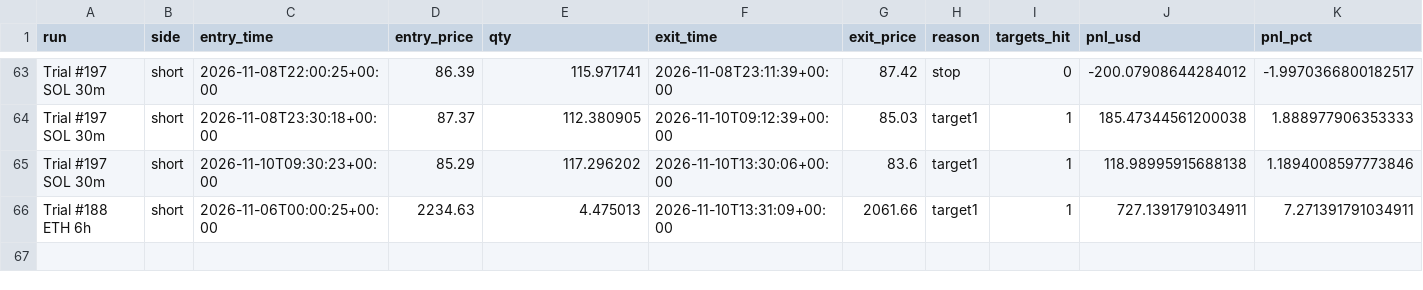
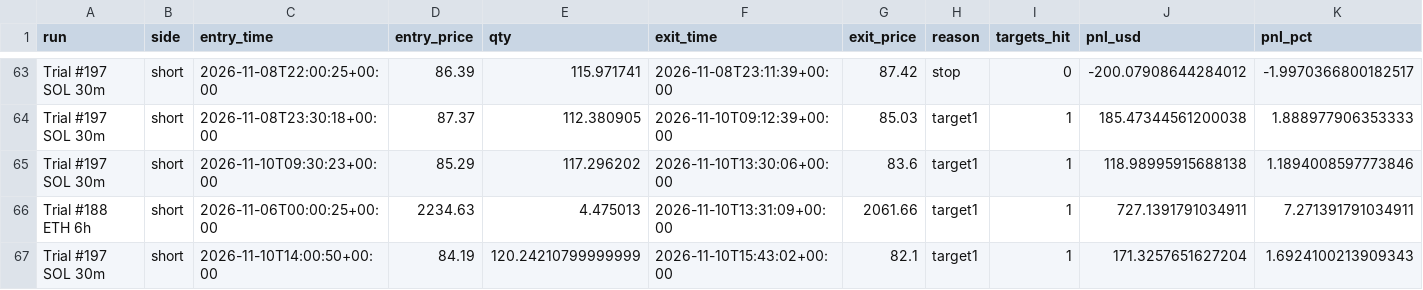
Before and after one commit to ethangoebel1499-jpg/Claude, a CSV file: paper_trades/trades.csv, drawn as a sheet; only a part is shown, gaps mark what is left out; the diff names each change by its address in the sheet, - before the commit and + after, or states it on an @@ line.

```diff
--- a/paper_trades/trades.csv
+++ b/paper_trades/trades.csv
+row 67: Trial #197 SOL 30m | short | 2026-11-10T14:00:50+00:00 | 84.19 | 120.24210799999999 | 2026-11-10T15:43:02+00:00 | 82.1 | target1 | 1 | 171.3257651627204 | 1.6924100213909343
```
Also changed, not shown: paper_trades/equity.csv, paper_trades/events.csv, 3 other files.
